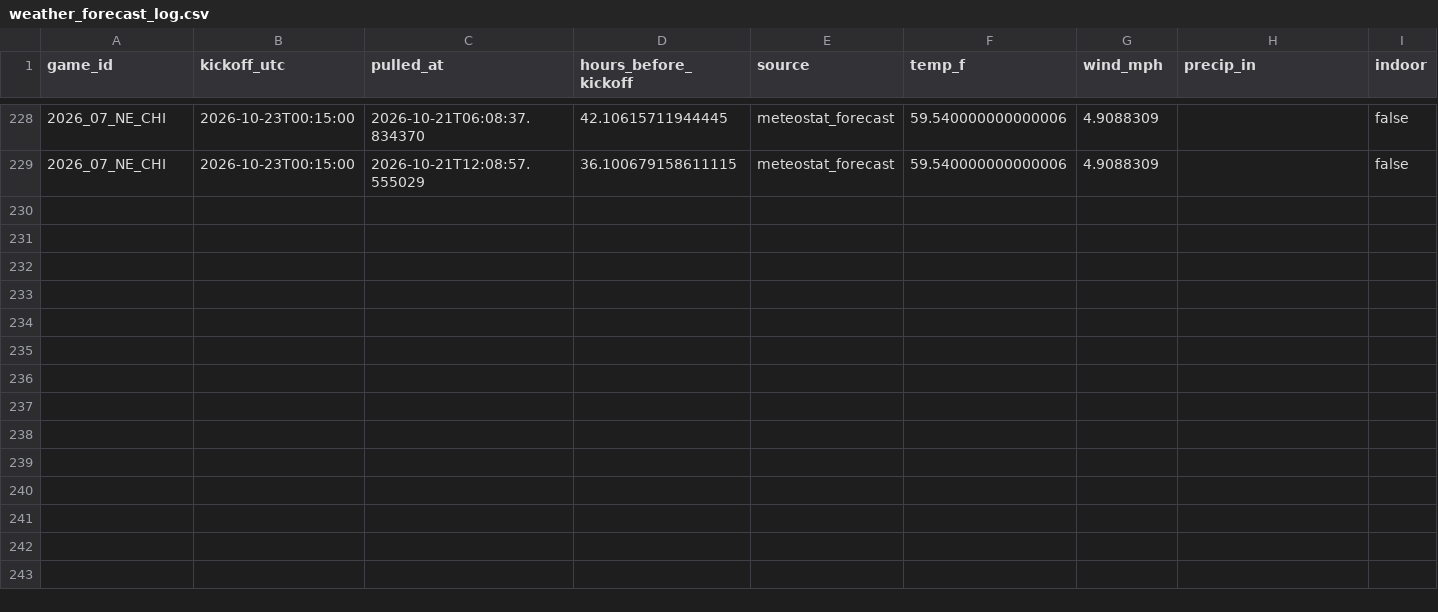
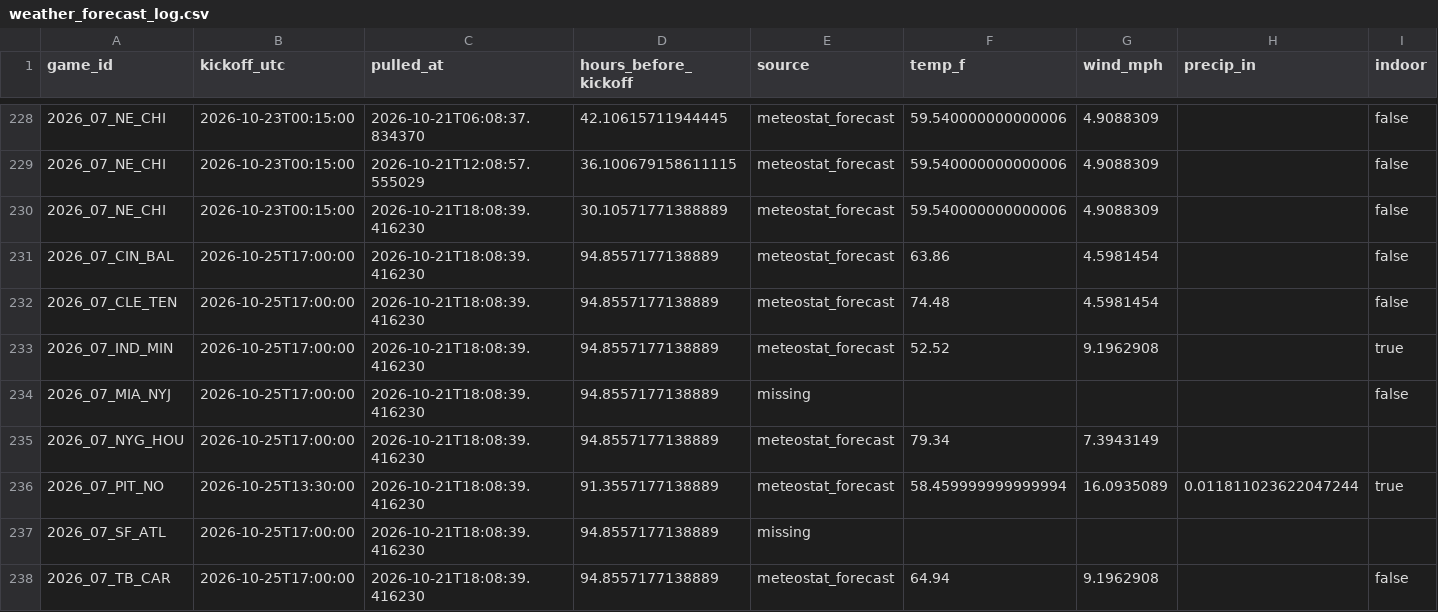
Before and after one commit to Lgulle1/Script-the-slate, a CSV file: records/weather_forecast_log.csv, drawn as a sheet; only a part is shown, gaps mark what is left out; rows hold the shown columns only; the diff names each change by its address in the sheet, - before the commit and + after, or states it on an @@ line.

```diff
--- a/records/weather_forecast_log.csv
+++ b/records/weather_forecast_log.csv
+row 230: 2026_07_NE_CHI | 2026-10-23T00:15:00 | 2026-10-21T18:08:39.416230 | 30.10571771388889 | meteostat_forecast | 59.540000000000006 | 4.9088309 |  | false
+row 231: 2026_07_CIN_BAL | 2026-10-25T17:00:00 | 2026-10-21T18:08:39.416230 | 94.8557177138889 | meteostat_forecast | 63.86 | 4.5981454 |  | false
+row 232: 2026_07_CLE_TEN | 2026-10-25T17:00:00 | 2026-10-21T18:08:39.416230 | 94.8557177138889 | meteostat_forecast | 74.48 | 4.5981454 |  | false
+row 233: 2026_07_IND_MIN | 2026-10-25T17:00:00 | 2026-10-21T18:08:39.416230 | 94.8557177138889 | meteostat_forecast | 52.52 | 9.1962908 |  | true
+row 234: 2026_07_MIA_NYJ | 2026-10-25T17:00:00 | 2026-10-21T18:08:39.416230 | 94.8557177138889 | missing |  |  |  | false
+row 235: 2026_07_NYG_HOU | 2026-10-25T17:00:00 | 2026-10-21T18:08:39.416230 | 94.8557177138889 | meteostat_forecast | 79.34 | 7.3943149
+row 236: 2026_07_PIT_NO | 2026-10-25T13:30:00 | 2026-10-21T18:08:39.416230 | 91.3557177138889 | meteostat_forecast | 58.459999999999994 | 16.0935089 | 0.011811023622047244 | true
+row 237: 2026_07_SF_ATL | 2026-10-25T17:00:00 | 2026-10-21T18:08:39.416230 | 94.8557177138889 | missing
+row 238: 2026_07_TB_CAR | 2026-10-25T17:00:00 | 2026-10-21T18:08:39.416230 | 94.8557177138889 | meteostat_forecast | 64.94 | 9.1962908 |  | false
```
